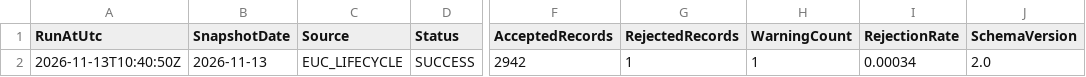
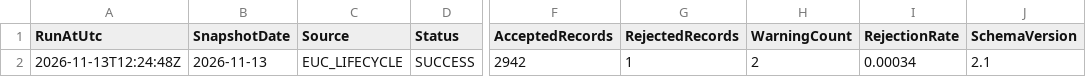
Before and after one commit to Renard-Dehenau/euc-lifecycle-data, a CSV file: data/metadata/microsoft-lifecycle-statistics.csv, drawn as a sheet; only a part is shown, gaps mark what is left out; the diff names each change by its address in the sheet, - before the commit and + after, or states it on an @@ line.

```diff
--- a/data/metadata/microsoft-lifecycle-statistics.csv
+++ b/data/metadata/microsoft-lifecycle-statistics.csv
-A2 (RunAtUtc): 2026-11-13T10:40:50Z
+A2 (RunAtUtc): 2026-11-13T12:24:48Z
-H2 (WarningCount): 1
+H2 (WarningCount): 2
-J2 (SchemaVersion): 2.0
+J2 (SchemaVersion): 2.1
```
Also changed, not shown: data/metadata/microsoft-lifecycle-statistics-history.csv, data/rejected/microsoft-lifecycle-rejected.csv, 4 other files.
